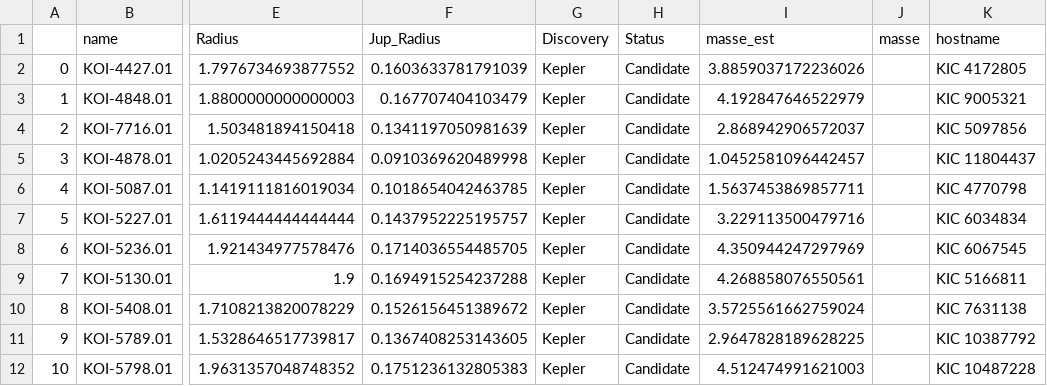
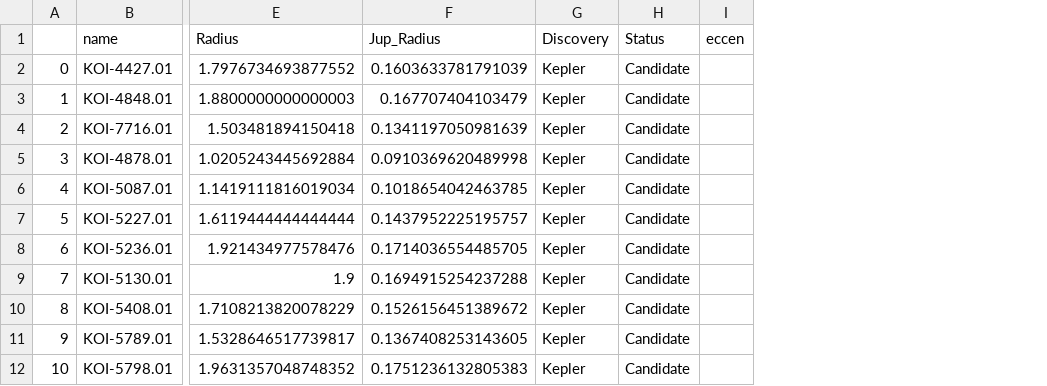
Before and after one commit to lupitatovar/Cool-Worlds, a CSV file: targets/candidate_masses.csv, drawn as a sheet; only a part is shown, gaps mark what is left out; removed rows and columns are numbered as before the commit, all else as after; the diff names each change by its address in the sheet, - before the commit and + after, or states it on an @@ line.

```diff
--- a/targets/candidate_masses.csv
+++ b/targets/candidate_masses.csv
-column I (masse_est), rows 2-12: 3.8859037172236026 | 4.192847646522979 | 2.868942906572037 | 1.0452581096442457 | 1.5637453869857711 | 3.229113500479716 | 4.350944247297969 | 4.268858076550561 | 3.5725561662759024 | 2.9647828189628225 | 4.512474991621003
-column J (masse), empty
-column K (hostname), rows 2-12: KIC 4172805 | KIC 9005321 | KIC 5097856 | KIC 11804437 | KIC 4770798 | KIC 6034834 | KIC 6067545 | KIC 5166811 | KIC 7631138 | KIC 10387792 | KIC 10487228
+column I (eccen), empty
```
Also changed, not shown: targets/targets_masses.csv, 2 other files.
